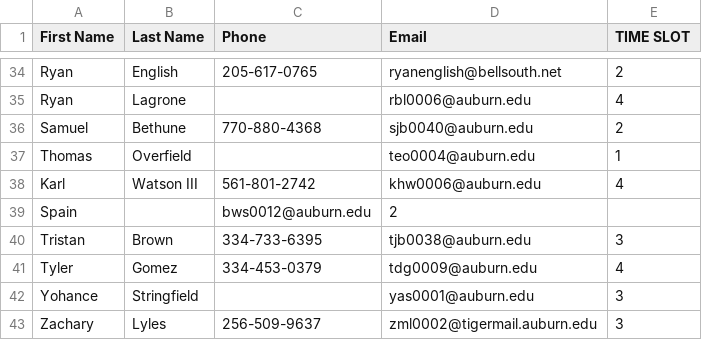
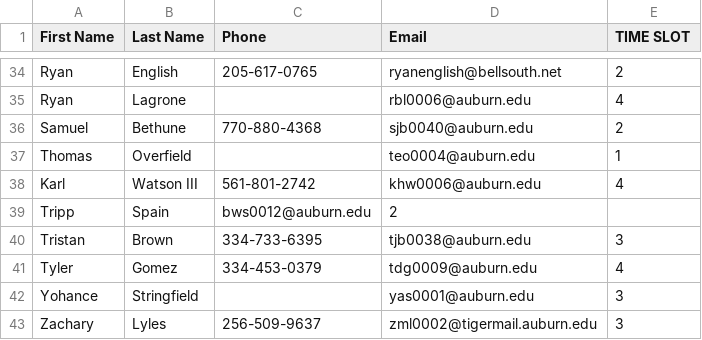
Before and after one commit to gigadude7/Attendance, a CSV file: Attendance/Records/manage-users-list.csv, drawn as a sheet; only a part is shown, gaps mark what is left out.

```diff
--- a/Attendance/Records/manage-users-list.csv
+++ b/Attendance/Records/manage-users-list.csv
@@ -38,3 +38,3 @@ Thomas,Overfield,,teo0004@auburn.edu,1
 Karl,Watson III,561-801-2742,khw0006@auburn.edu,4
-Spain,,bws0012@auburn.edu,2,
+Tripp,Spain,bws0012@auburn.edu,2,
 Tristan,Brown,334-733-6395,tjb0038@auburn.edu,3
```
Also changed, not shown: Attendance/Records/Brothers Swipe Info.csv, 5 other files.
